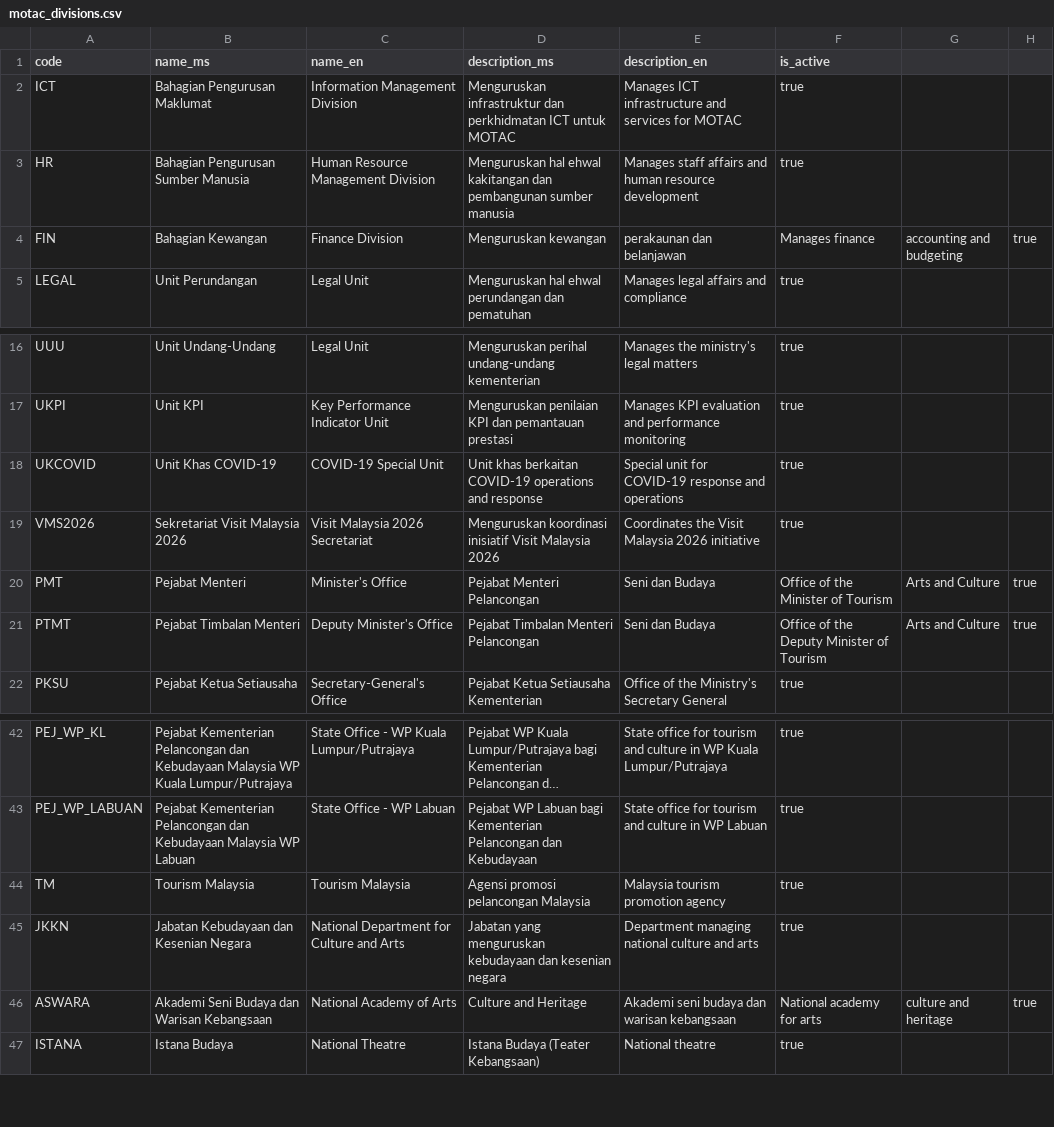
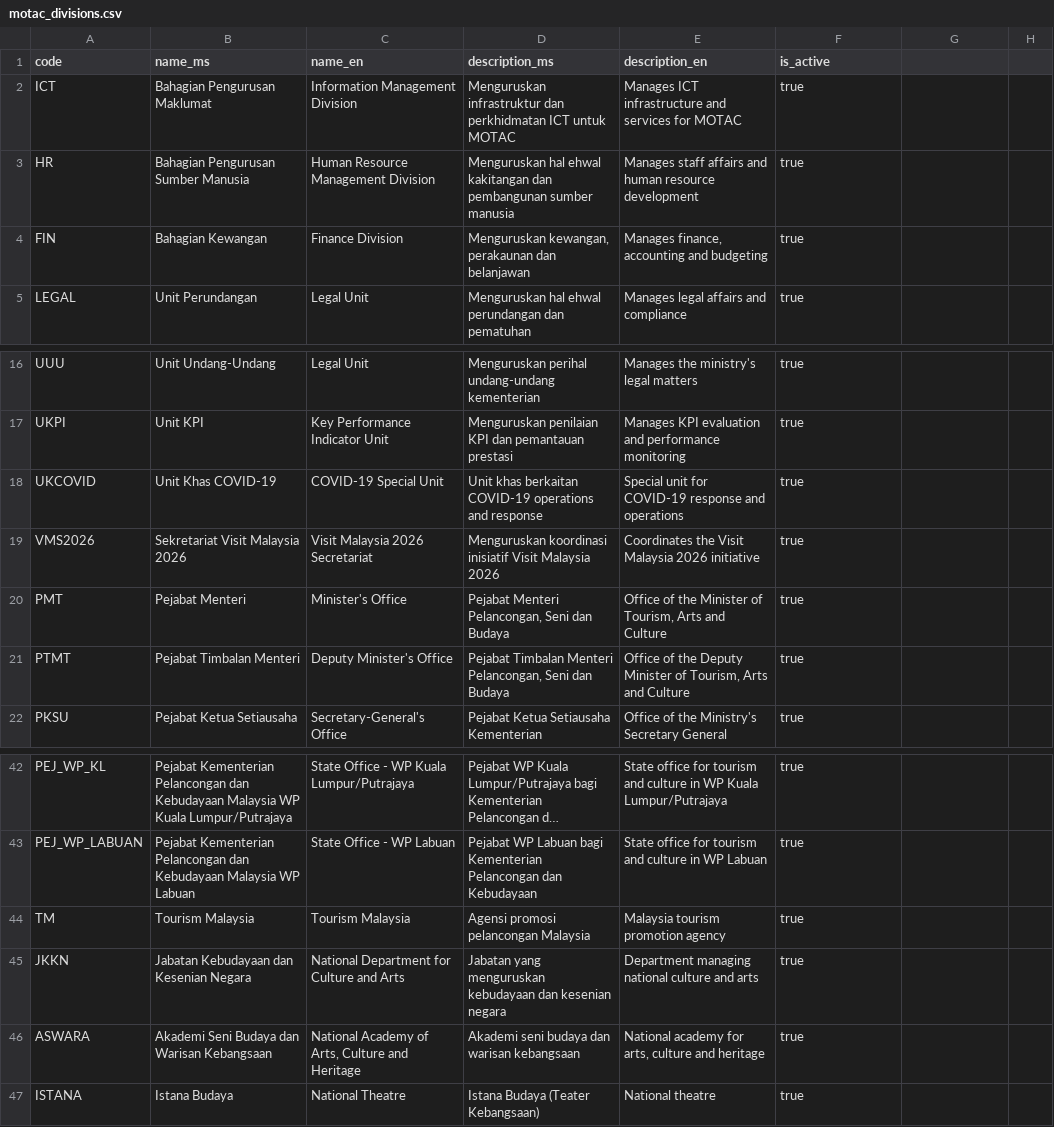
Before and after one commit to IzzatFirdaus/ictserve-031125, a CSV file: database/data/motac_divisions.csv, drawn as a sheet; only a part is shown, gaps mark what is left out; long unchanged cells end in ….

Commit message:
fix(database): improve database configuration and division seeder

```diff
--- a/database/data/motac_divisions.csv
+++ b/database/data/motac_divisions.csv
@@ -3,3 +3,3 @@ ICT,Bahagian Pengurusan Maklumat,Information Management Division,Menguruskan inf
 HR,Bahagian Pengurusan Sumber Manusia,Human Resource Management Division,Menguruskan hal ehwal kakitangan dan pembangunan sumber manusia,Manages staff affairs and human resource development,true
-FIN,Bahagian Kewangan,Finance Division,Menguruskan kewangan, perakaunan dan belanjawan,Manages finance, accounting and budgeting,true
+FIN,Bahagian Kewangan,Finance Division,"Menguruskan kewangan, perakaunan dan belanjawan","Manages finance, accounting and budgeting",true
 LEGAL,Unit Perundangan,Legal Unit,Menguruskan hal ehwal perundangan dan pematuhan,Manages legal affairs and compliance,true
@@ -19,4 +19,4 @@ UKCOVID,Unit Khas COVID-19,COVID-19 Special Unit,Unit khas berkaitan COVID-19 op
 VMS2026,Sekretariat Visit Malaysia 2026,Visit Malaysia 2026 Secretariat,Menguruskan koordinasi inisiatif Visit Malaysia 2026,Coordinates the Visit Malaysia 2026 initiative,true
-PMT,Pejabat Menteri,Minister's Office,Pejabat Menteri Pelancongan, Seni dan Budaya,Office of the Minister of Tourism, Arts and Culture,true
-PTMT,Pejabat Timbalan Menteri,Deputy Minister's Office,Pejabat Timbalan Menteri Pelancongan, Seni dan Budaya,Office of the Deputy Minister of Tourism, Arts and Culture,true
+PMT,Pejabat Menteri,Minister's Office,"Pejabat Menteri Pelancongan, Seni dan Budaya","Office of the Minister of Tourism, Arts and Culture",true
+PTMT,Pejabat Timbalan Menteri,Deputy Minister's Office,"Pejabat Timbalan Menteri Pelancongan, Seni dan Budaya","Office of the Deputy Minister of Tourism, Arts and Culture",true
 PKSU,Pejabat Ketua Setiausaha,Secretary-General's Office,Pejabat Ketua Setiausaha Kementerian,Office of the Ministry's Secretary General,true
@@ -45,3 +45,3 @@ TM,Tourism Malaysia,Tourism Malaysia,Agensi promosi pelancongan Malaysia,Malaysi
 JKKN,Jabatan Kebudayaan dan Kesenian Negara,National Department for Culture and Arts,Jabatan yang menguruskan kebudayaan dan kesenian negara,Department managing national culture and arts,true
-ASWARA,Akademi Seni Budaya dan Warisan Kebangsaan,National Academy of Arts, Culture and Heritage,Akademi seni budaya dan warisan kebangsaan,National academy for arts, culture and heritage,true
+ASWARA,Akademi Seni Budaya dan Warisan Kebangsaan,"National Academy of Arts, Culture and Heritage",Akademi seni budaya dan warisan kebangsaan,"National academy for arts, culture and heritage",true
 ISTANA,Istana Budaya,National Theatre,Istana Budaya (Teater Kebangsaan),National theatre,true
```
Also changed, not shown: 2 other files.
